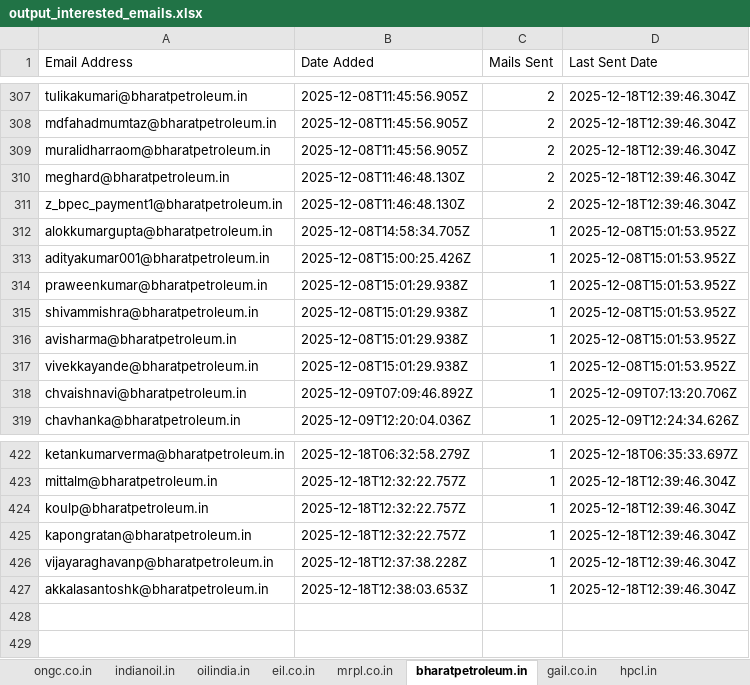
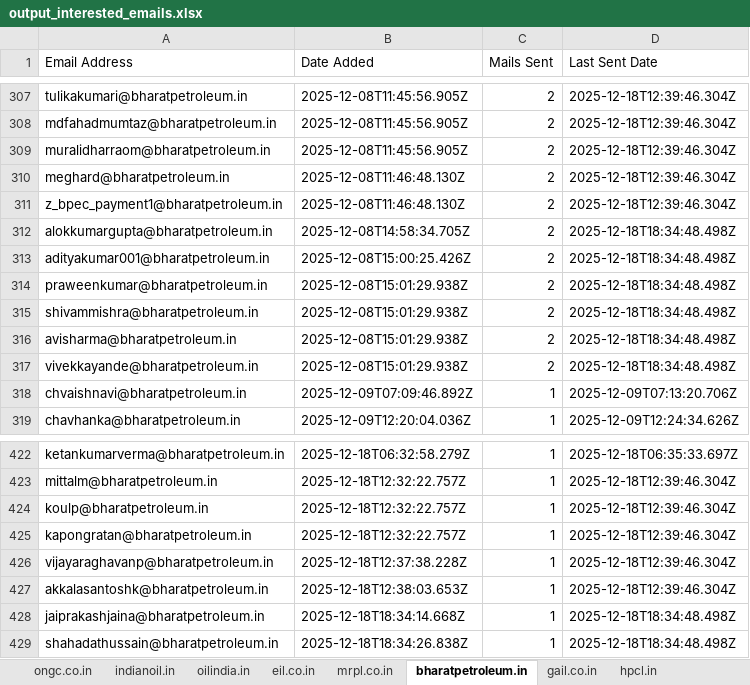
Before and after one commit to petrobot-admin/gem-scrapper, an Excel workbook: output_interested_emails.xlsx, sheet bharatpetroleum.in, drawn as a sheet; only a part is shown, gaps mark what is left out; values as stored, in another font and other column widths than the file's, no borders; the diff names each change by its address in the sheet, - before the commit and + after, or states it on an @@ line.

```diff
--- a/output_interested_emails.xlsx (sheet bharatpetroleum.in)
+++ b/output_interested_emails.xlsx (sheet bharatpetroleum.in)
-C312:C317 (Mails Sent): 1
+C312:C317 (Mails Sent): 2
-D312:D317 (Last Sent Date): 2025-12-08T15:01:53.952Z
+D312:D317 (Last Sent Date): 2025-12-18T18:34:48.498Z
+row 428: jaiprakashjaina@bharatpetroleum.in | 2025-12-18T18:34:14.668Z | 1 | 2025-12-18T18:34:48.498Z
+row 429: shahadathussain@bharatpetroleum.in | 2025-12-18T18:34:26.838Z | 1 | 2025-12-18T18:34:48.498Z
```
Also changed, not shown: sheet hpcl.in, sheet indianoil.in, sheet ongc.co.in, sheet gail.co.in, sheet mrpl.co.in, 2 other files.
